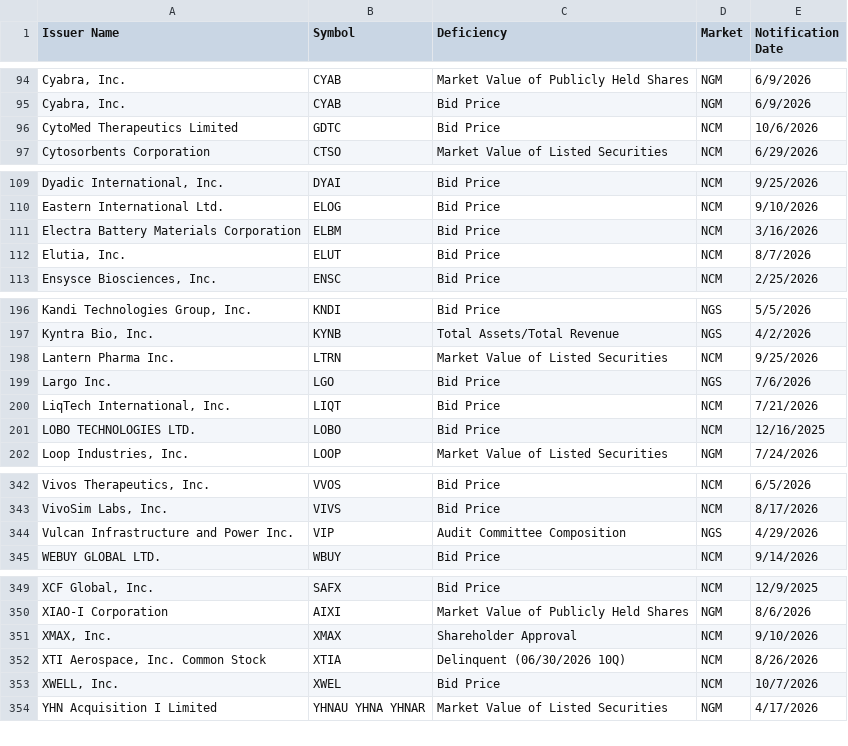
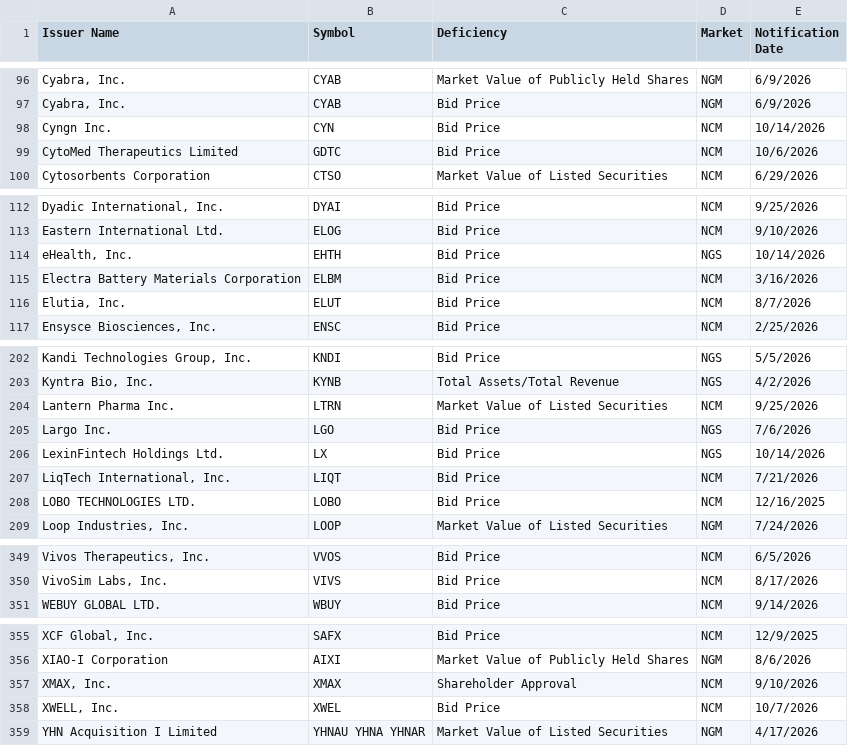
Before and after one commit to ieattokens/noncompliance, a CSV file: noncompliance.csv, drawn as a sheet; only a part is shown, gaps mark what is left out; removed rows and columns are numbered as before the commit, all else as after; the diff covers the shown part only; the diff names each change by its address in the sheet, - before the commit and + after, or states it on an @@ line.

```diff
--- a/noncompliance.csv
+++ b/noncompliance.csv
+row 98: Cyngn Inc. | CYN | Bid Price | NCM | 10/14/2026
+row 114: eHealth, Inc. | EHTH | Bid Price | NGS | 10/14/2026
+row 206: LexinFintech Holdings Ltd. | LX | Bid Price | NGS | 10/14/2026
-row 344: Vulcan Infrastructure and Power Inc. | VIP | Audit Committee Composition | NGS | 4/29/2026
-row 352: XTI Aerospace, Inc. Common Stock | XTIA | Delinquent (06/30/2026 10Q) | NCM | 8/26/2026
```
Also changed, not shown: 5 added rows and 1 removed row elsewhere in this file, 1 other file.
